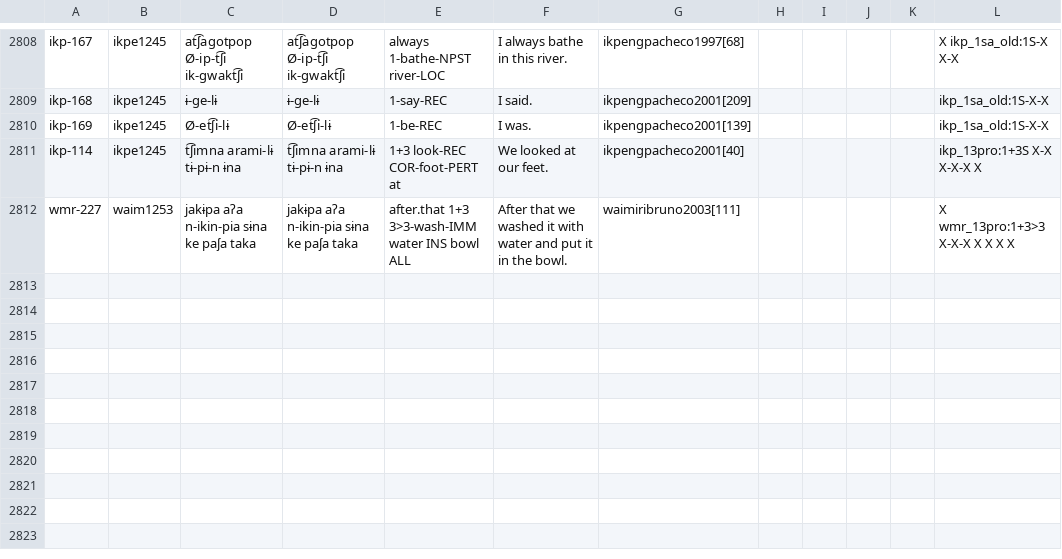
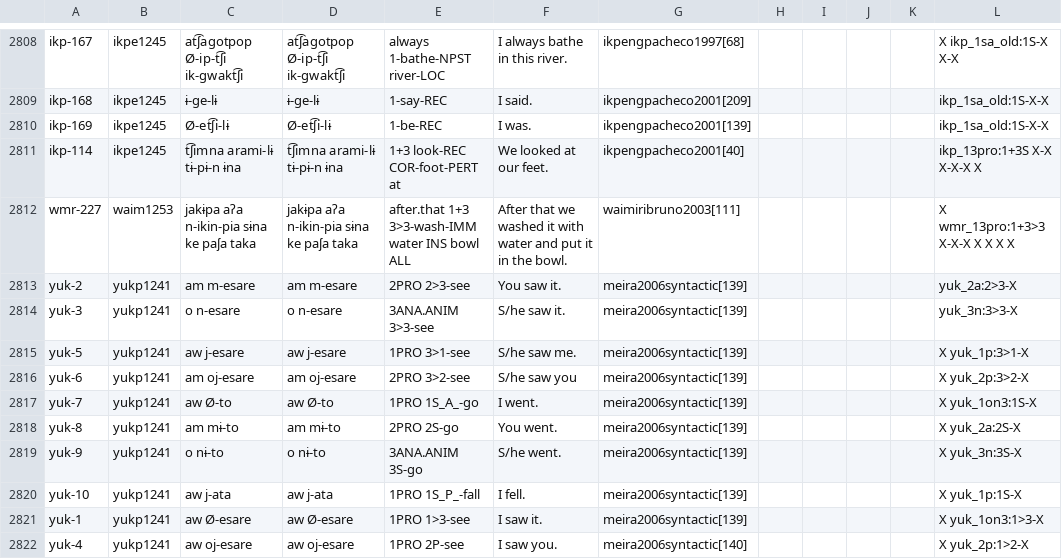
Before and after one commit to cldf-datasets/mattercariban, a CSV file: raw/cariban_examples.csv, drawn as a sheet; only a part is shown, gaps mark what is left out.

```diff
--- a/raw/cariban_examples.csv
+++ b/raw/cariban_examples.csv
@@ -2812 +2812,11 @@
 "wmr-227","waim1253","jakɨpa aʔa n-ikin-pia sɨna ke paʃa taka","jakɨpa aʔa n-ikin-pia sɨna ke paʃa taka","after.that 1+3 3>3-wash-IMM water INS bowl ALL","After that we washed it with water and put it in the bowl.","waimiribruno2003[111]","","","","","X wmr_13pro:1+3>3 X-X-X X X X X"
+"yuk-2","yukp1241","am m-esare","am m-esare","2PRO 2>3-see","You saw it.","meira2006syntactic[139]","","","","","yuk_2a:2>3-X"
+"yuk-3","yukp1241","o n-esare","o n-esare","3ANA.ANIM 3>3-see","S/he saw it.","meira2006syntactic[139]","","","","","yuk_3n:3>3-X"
+"yuk-5","yukp1241","aw j-esare","aw j-esare","1PRO 3>1-see","S/he saw me.","meira2006syntactic[139]","","","","","X yuk_1p:3>1-X"
+"yuk-6","yukp1241","am oj-esare","am oj-esare","2PRO 3>2-see","S/he saw you","meira2006syntactic[139]","","","","","X yuk_2p:3>2-X"
+"yuk-7","yukp1241","aw Ø-to","aw Ø-to","1PRO 1S_A_-go","I went.","meira2006syntactic[139]","","","","","X yuk_1on3:1S-X"
+"yuk-8","yukp1241","am mɨ-to","am mɨ-to","2PRO 2S-go","You went.","meira2006syntactic[139]","","","","","X yuk_2a:2S-X"
+"yuk-9","yukp1241","o nɨ-to","o nɨ-to","3ANA.ANIM 3S-go","S/he went.","meira2006syntactic[139]","","","","","X yuk_3n:3S-X"
+"yuk-10","yukp1241","aw j-ata","aw j-ata","1PRO 1S_P_-fall","I fell.","meira2006syntactic[139]","","","","","X yuk_1p:1S-X"
+"yuk-1","yukp1241","aw Ø-esare","aw Ø-esare","1PRO 1>3-see","I saw it.","meira2006syntactic[139]","","","","","X yuk_1on3:1>3-X"
+"yuk-4","yukp1241","aw oj-esare","aw oj-esare","1PRO 2P-see","I saw you.","meira2006syntactic[140]","","","","","X yuk_2p:1>2-X"
```
Also changed, not shown: raw/cariban_morpheme_functions.csv.
